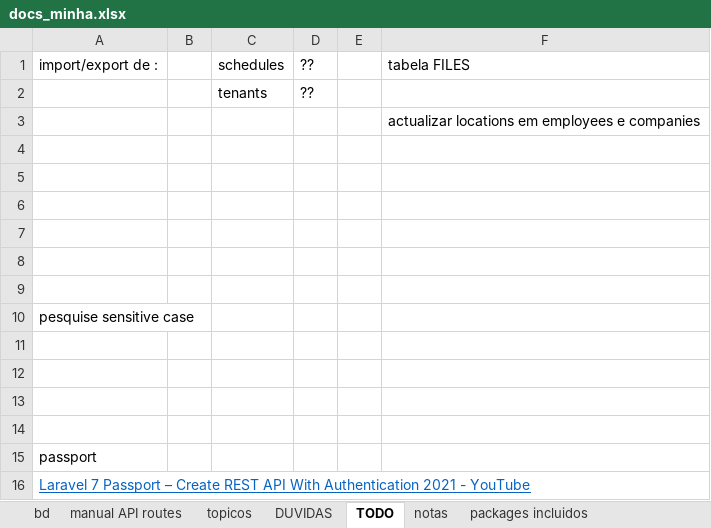
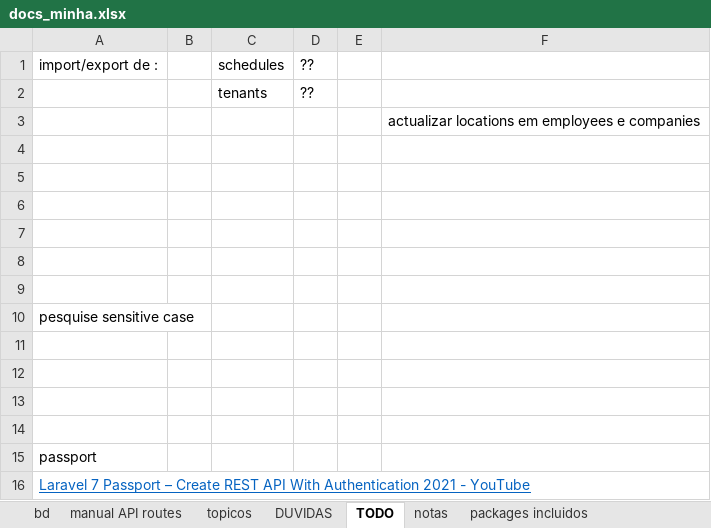
Before and after one commit to hugoresende27/estagio_relogio_ponto, an Excel workbook: docs_minha.xlsx, sheet TODO, drawn as a sheet; values as stored, in another font and other column widths than the file's, no borders; the diff names each change by its address in the sheet, - before the commit and + after, or states it on an @@ line.

```diff
--- a/docs_minha.xlsx (sheet TODO)
+++ b/docs_minha.xlsx (sheet TODO)
-F1: tabela FILES
+F1: (empty)
```
Also changed, not shown: sheet DUVIDAS, 15 other files.
